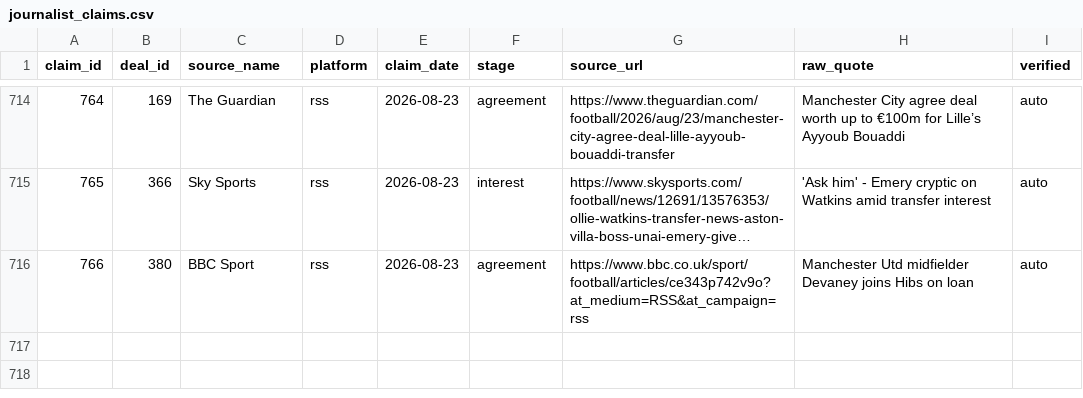
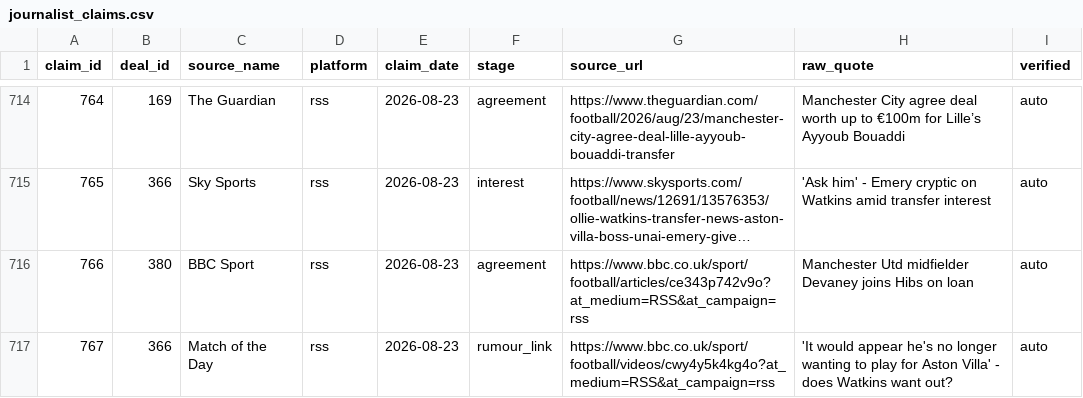
Before and after one commit to har27il/transfer-truth, a CSV file: ground-truth/journalist_claims.csv, drawn as a sheet; only a part is shown, gaps mark what is left out; long unchanged cells end in ….

```diff
--- a/ground-truth/journalist_claims.csv
+++ b/ground-truth/journalist_claims.csv
@@ -716 +716,2 @@ claim_id,deal_id,source_name,platform,claim_date,stage,source_url,raw_quote,veri
 766,380,BBC Sport,rss,2026-08-23,agreement,https://www.bbc.co.uk/sport/football/articles/ce343p742v9o?at_medium=RSS&at_campaign=rss,Manchester Utd midfielder Devaney joins Hibs on loan,auto
+767,366,Match of the Day,rss,2026-08-23,rumour_link,https://www.bbc.co.uk/sport/football/videos/cwy4y5k4kg4o?at_medium=RSS&at_campaign=rss,'It would appear he's no longer wanting to play for Aston Villa' - does Watkins want out?,auto
```
Also changed, not shown: ground-truth/deals.csv, 2 other files.
